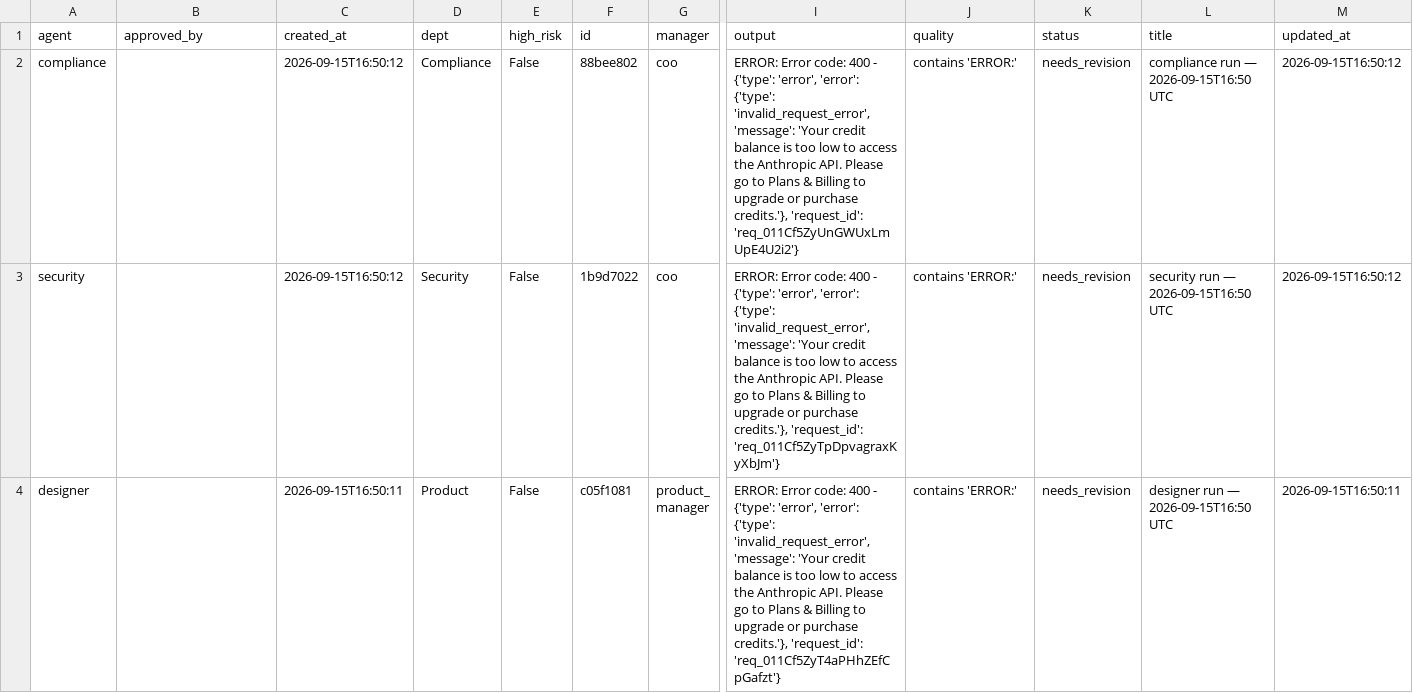
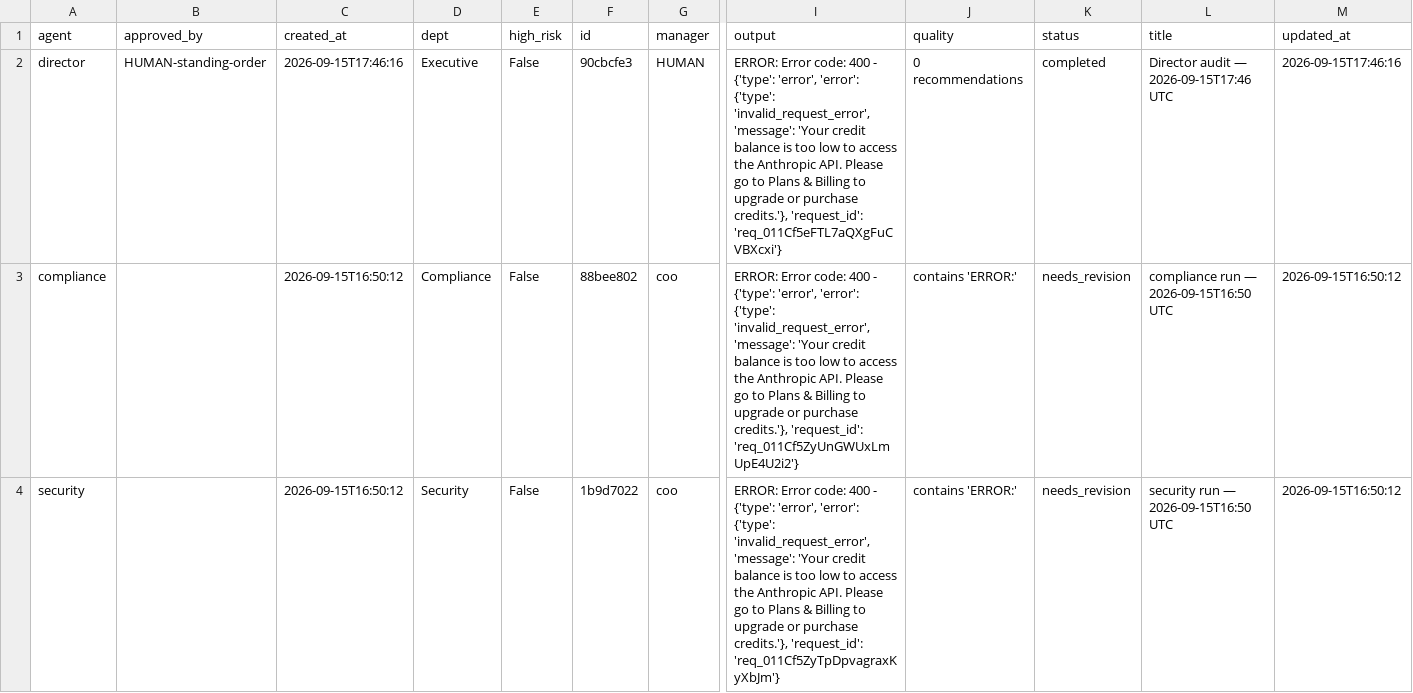
Before and after one commit to jaspalsingh321jsrr-ops/opsrunner-agents, a CSV file: data/exports/tasks.csv, drawn as a sheet; only a part is shown, gaps mark what is left out; the shorter side is filled out with more unchanged rows; rows hold the shown columns only; the diff covers the shown part only; the diff names each change by its address in the sheet, - before the commit and + after, or states it on an @@ line.

```diff
--- a/data/exports/tasks.csv
+++ b/data/exports/tasks.csv
+row 2: director | HUMAN-standing-order | 2026-09-15T17:46:16 | Executive | False | 90cbcfe3 | HUMAN | ERROR: Error code: 400 - {'type': 'error', 'error': {'type': 'invalid_request_error', 'message': 'Your credit balance is too low to access the Anthropic API. Please go to Plans & Billing to upgrade or purchase credits.'}, 'request_id': 'req_011Cf5eFTL7aQXgFuCVBXcxi'} | 0 recommendations | completed | Director audit — 2026-09-15T17:46 UTC | 2026-09-15T17:46:16
```
Also changed, not shown: 1 removed row elsewhere in this file, data/exports/analytics_runs.csv, 5 other files.
